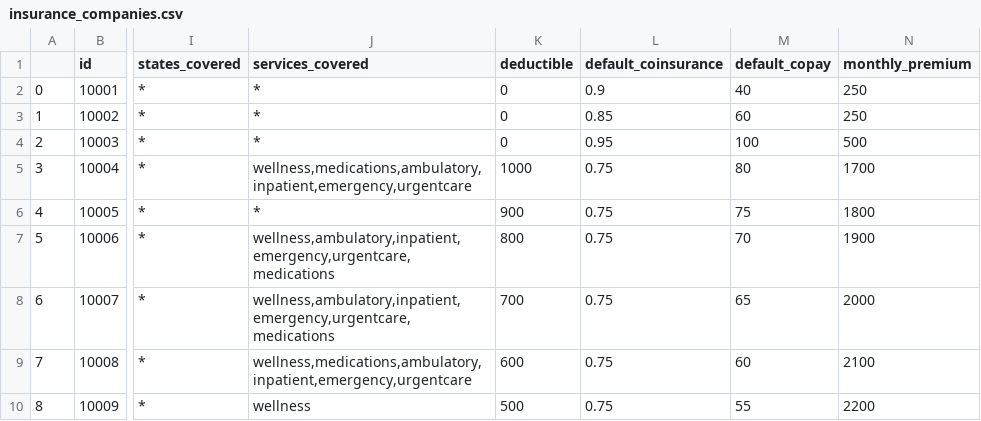
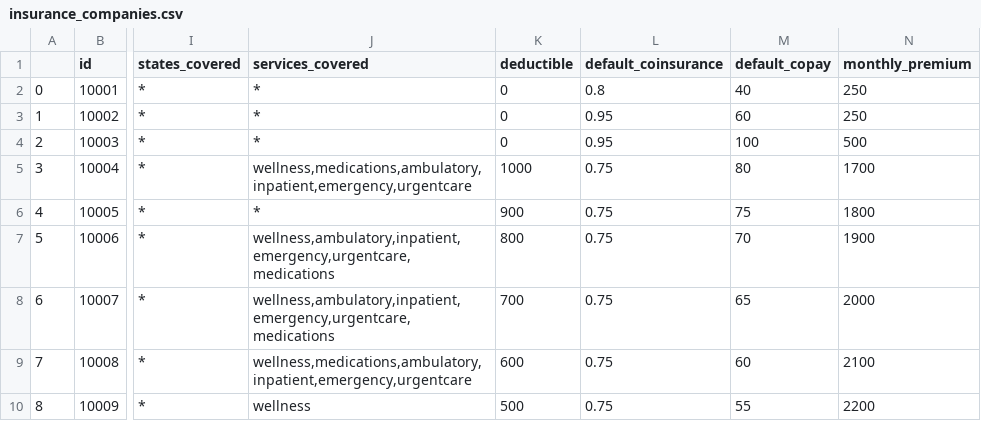
Before and after one commit to dataweave19/synthea-healthcare-etl, a CSV file: src/main/resources/payers/insurance_companies.csv, drawn as a sheet; only a part is shown, gaps mark what is left out; the diff names each change by its address in the sheet, - before the commit and + after, or states it on an @@ line.

Commit message:
Add secondary insurance to claims.

```diff
--- a/src/main/resources/payers/insurance_companies.csv
+++ b/src/main/resources/payers/insurance_companies.csv
-L2 (default_coinsurance): 0.9
+L2 (default_coinsurance): 0.8
-L3 (default_coinsurance): 0.85
+L3 (default_coinsurance): 0.95
```
Also changed, not shown: 6 other files.
